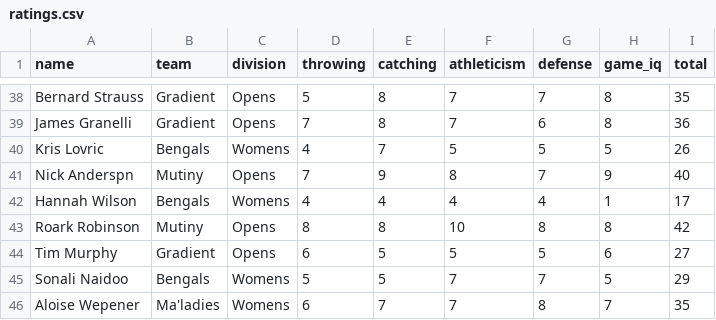
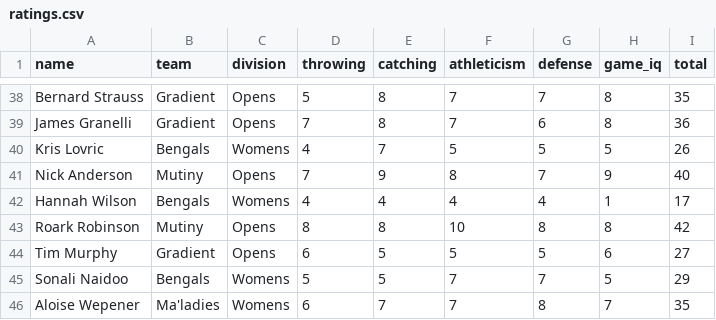
Before and after one commit to Pivey29/fantasy_team_selector, a CSV file: data/ratings.csv, drawn as a sheet; only a part is shown, gaps mark what is left out.

Commit message:
name fix

```diff
--- a/data/ratings.csv
+++ b/data/ratings.csv
@@ -40,3 +40,3 @@ James Granelli,Gradient,Opens,7,8,7,6,8,36
 Kris Lovric,Bengals,Womens,4,7,5,5,5,26
-Nick Anderspn,Mutiny,Opens,7,9,8,7,9,40
+Nick Anderson,Mutiny,Opens,7,9,8,7,9,40
 Hannah Wilson,Bengals,Womens,4,4,4,4,1,17
```
Also changed, not shown: data/test.csv.
